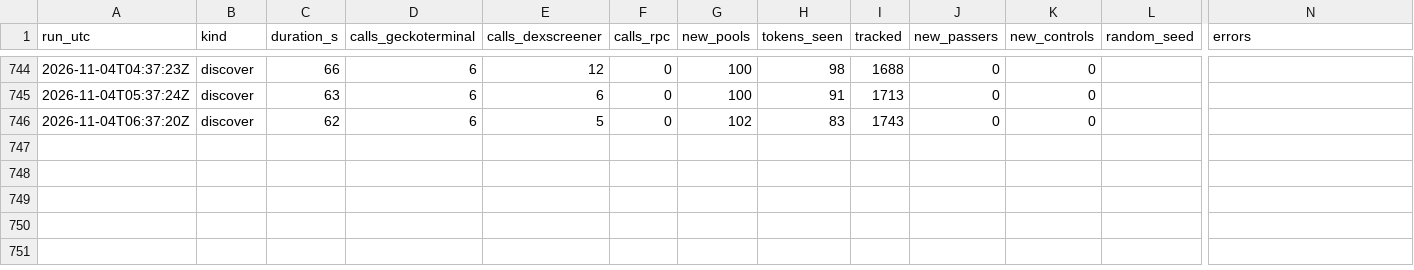
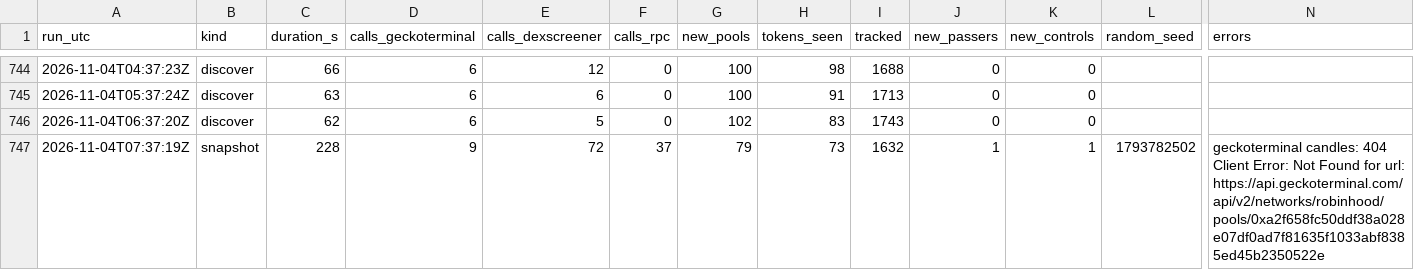
Before and after one commit to battlemaster69/Cockpit, a CSV file: rhc_recorder/data/runs.csv, drawn as a sheet; only a part is shown, gaps mark what is left out; rows hold the shown columns only; the diff names each change by its address in the sheet, - before the commit and + after, or states it on an @@ line.

```diff
--- a/rhc_recorder/data/runs.csv
+++ b/rhc_recorder/data/runs.csv
+row 747: 2026-11-04T07:37:19Z | snapshot | 228 | 9 | 72 | 37 | 79 | 73 | 1632 | 1 | 1 | 1793782502 | geckoterminal candles: 404 Client Error: Not Found for url: https://api.geckoterminal.com/api/v2/networks/robinhood/pools/0xa2f658fc50ddf38a028e07df0ad7f81635f1033abf8385ed45b2350522e
```
Also changed, not shown: rhc_recorder/data/checks.csv, rhc_recorder/data/cohort.csv, 4 other files.
